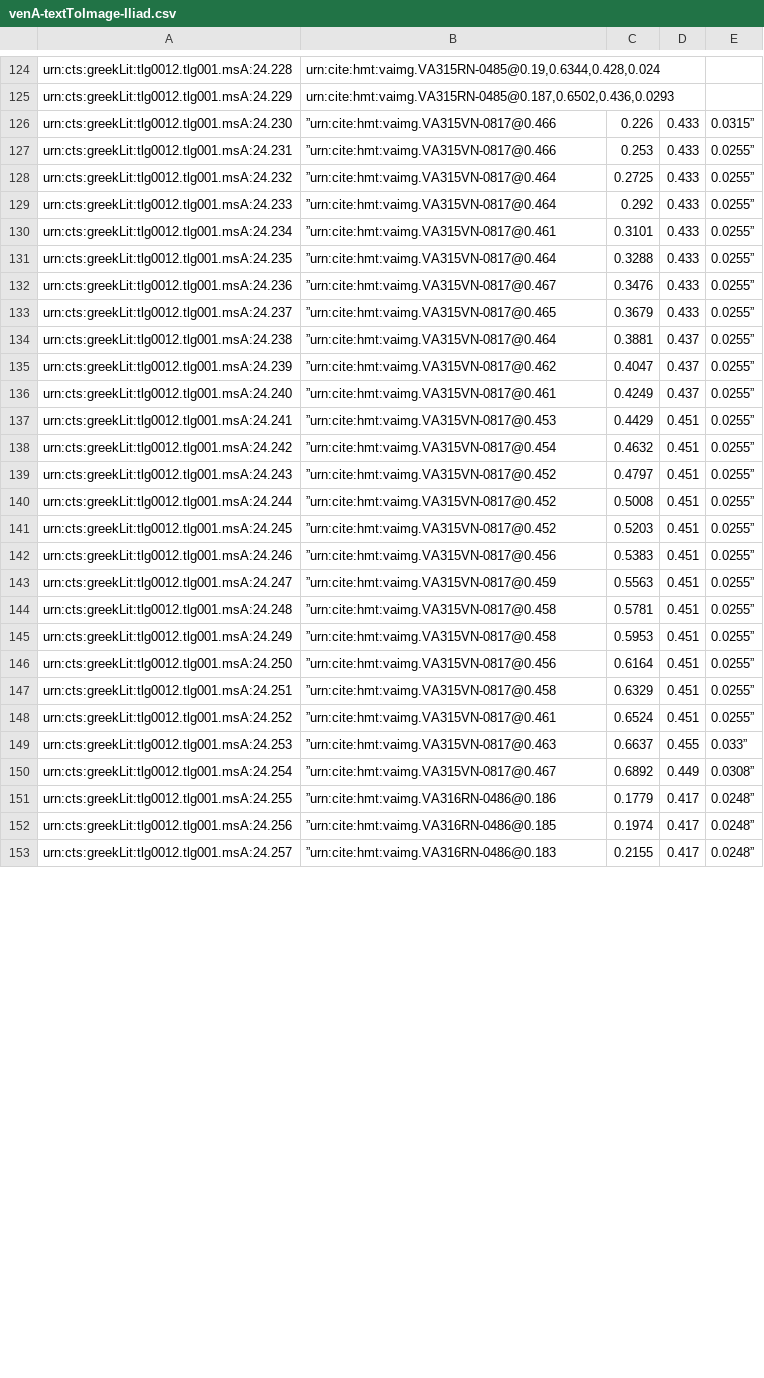
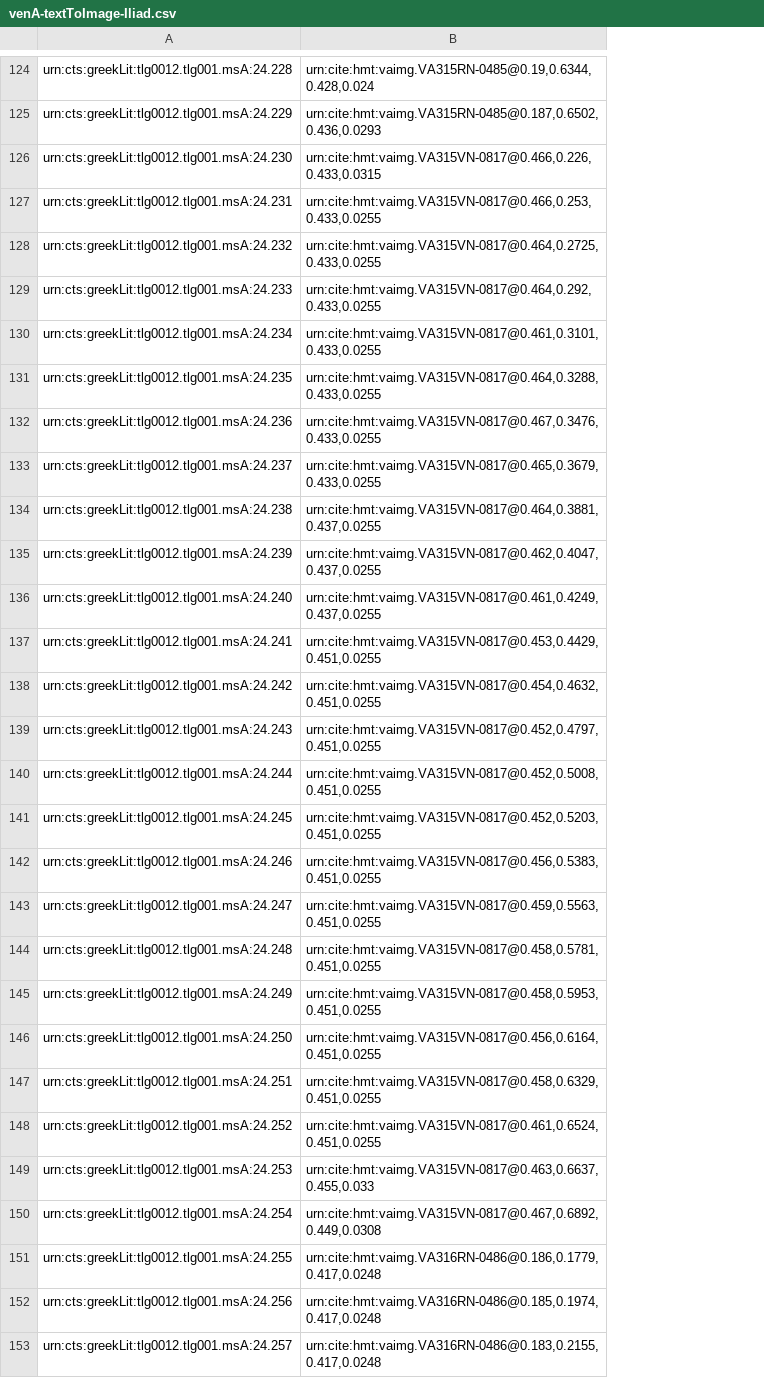
Before and after one commit to hmteditors/il24-all, a CSV file: indices/venA-textToImage-Iliad.csv, drawn as a sheet; only a part is shown, gaps mark what is left out; the diff covers the shown part only; the diff names each change by its address in the sheet, - before the commit and + after, or states it on an @@ line.

Commit message:
Update venA-textToImage-Iliad.csv

```diff
--- a/indices/venA-textToImage-Iliad.csv
+++ b/indices/venA-textToImage-Iliad.csv
-column C, rows 126-153: 0.226 | 0.253 | 0.2725 | 0.292 | 0.3101 | 0.3288 | 0.3476 | 0.3679 | 0.3881 | 0.4047 | 0.4249 | 0.4429 | 0.4632 | 0.4797 | 0.5008 | 0.5203 | 0.5383 | 0.5563 | 0.5781 | 0.5953 | 0.6164 | 0.6329 | 0.6524 | 0.6637 | 0.6892 | 0.1779 | 0.1974 | 0.2155
-column D, rows 126-153: 0.433 | 0.433 | 0.433 | 0.433 | 0.433 | 0.433 | 0.433 | 0.433 | 0.437 | 0.437 | 0.437 | 0.451 | 0.451 | 0.451 | 0.451 | 0.451 | 0.451 | 0.451 | 0.451 | 0.451 | 0.451 | 0.451 | 0.451 | 0.455 | 0.449 | 0.417 | 0.417 | 0.417
-column E, rows 126-153: 0.0315” | 0.0255” | 0.0255” | 0.0255” | 0.0255” | 0.0255” | 0.0255” | 0.0255” | 0.0255” | 0.0255” | 0.0255” | 0.0255” | 0.0255” | 0.0255” | 0.0255” | 0.0255” | 0.0255” | 0.0255” | 0.0255” | 0.0255” | 0.0255” | 0.0255” | 0.0255” | 0.033” | 0.0308” | 0.0248” | 0.0248” | 0.0248”
-B126: ”urn:cite:hmt:vaimg.VA315VN-0817@0.466
+B126: urn:cite:hmt:vaimg.VA315VN-0817@0.466,0.226,0.433,0.0315
-B127: ”urn:cite:hmt:vaimg.VA315VN-0817@0.466
+B127: urn:cite:hmt:vaimg.VA315VN-0817@0.466,0.253,0.433,0.0255
-B128: ”urn:cite:hmt:vaimg.VA315VN-0817@0.464
+B128: urn:cite:hmt:vaimg.VA315VN-0817@0.464,0.2725,0.433,0.0255
-B129: ”urn:cite:hmt:vaimg.VA315VN-0817@0.464
+B129: urn:cite:hmt:vaimg.VA315VN-0817@0.464,0.292,0.433,0.0255
-B130: ”urn:cite:hmt:vaimg.VA315VN-0817@0.461
+B130: urn:cite:hmt:vaimg.VA315VN-0817@0.461,0.3101,0.433,0.0255
-B131: ”urn:cite:hmt:vaimg.VA315VN-0817@0.464
+B131: urn:cite:hmt:vaimg.VA315VN-0817@0.464,0.3288,0.433,0.0255
-B132: ”urn:cite:hmt:vaimg.VA315VN-0817@0.467
+B132: urn:cite:hmt:vaimg.VA315VN-0817@0.467,0.3476,0.433,0.0255
-B133: ”urn:cite:hmt:vaimg.VA315VN-0817@0.465
+B133: urn:cite:hmt:vaimg.VA315VN-0817@0.465,0.3679,0.433,0.0255
-B134: ”urn:cite:hmt:vaimg.VA315VN-0817@0.464
+B134: urn:cite:hmt:vaimg.VA315VN-0817@0.464,0.3881,0.437,0.0255
-B135: ”urn:cite:hmt:vaimg.VA315VN-0817@0.462
+B135: urn:cite:hmt:vaimg.VA315VN-0817@0.462,0.4047,0.437,0.0255
-B136: ”urn:cite:hmt:vaimg.VA315VN-0817@0.461
+B136: urn:cite:hmt:vaimg.VA315VN-0817@0.461,0.4249,0.437,0.0255
-B137: ”urn:cite:hmt:vaimg.VA315VN-0817@0.453
+B137: urn:cite:hmt:vaimg.VA315VN-0817@0.453,0.4429,0.451,0.0255
-B138: ”urn:cite:hmt:vaimg.VA315VN-0817@0.454
+B138: urn:cite:hmt:vaimg.VA315VN-0817@0.454,0.4632,0.451,0.0255
-B139: ”urn:cite:hmt:vaimg.VA315VN-0817@0.452
+B139: urn:cite:hmt:vaimg.VA315VN-0817@0.452,0.4797,0.451,0.0255
-B140: ”urn:cite:hmt:vaimg.VA315VN-0817@0.452
+B140: urn:cite:hmt:vaimg.VA315VN-0817@0.452,0.5008,0.451,0.0255
-B141: ”urn:cite:hmt:vaimg.VA315VN-0817@0.452
+B141: urn:cite:hmt:vaimg.VA315VN-0817@0.452,0.5203,0.451,0.0255
-B142: ”urn:cite:hmt:vaimg.VA315VN-0817@0.456
+B142: urn:cite:hmt:vaimg.VA315VN-0817@0.456,0.5383,0.451,0.0255
-B143: ”urn:cite:hmt:vaimg.VA315VN-0817@0.459
+B143: urn:cite:hmt:vaimg.VA315VN-0817@0.459,0.5563,0.451,0.0255
-B144: ”urn:cite:hmt:vaimg.VA315VN-0817@0.458
+B144: urn:cite:hmt:vaimg.VA315VN-0817@0.458,0.5781,0.451,0.0255
-B145: ”urn:cite:hmt:vaimg.VA315VN-0817@0.458
+B145: urn:cite:hmt:vaimg.VA315VN-0817@0.458,0.5953,0.451,0.0255
-B146: ”urn:cite:hmt:vaimg.VA315VN-0817@0.456
+B146: urn:cite:hmt:vaimg.VA315VN-0817@0.456,0.6164,0.451,0.0255
-B147: ”urn:cite:hmt:vaimg.VA315VN-0817@0.458
+B147: urn:cite:hmt:vaimg.VA315VN-0817@0.458,0.6329,0.451,0.0255
-B148: ”urn:cite:hmt:vaimg.VA315VN-0817@0.461
+B148: urn:cite:hmt:vaimg.VA315VN-0817@0.461,0.6524,0.451,0.0255
-B149: ”urn:cite:hmt:vaimg.VA315VN-0817@0.463
+B149: urn:cite:hmt:vaimg.VA315VN-0817@0.463,0.6637,0.455,0.033
-B150: ”urn:cite:hmt:vaimg.VA315VN-0817@0.467
+B150: urn:cite:hmt:vaimg.VA315VN-0817@0.467,0.6892,0.449,0.0308
-B151: ”urn:cite:hmt:vaimg.VA316RN-0486@0.186
+B151: urn:cite:hmt:vaimg.VA316RN-0486@0.186,0.1779,0.417,0.0248
-B152: ”urn:cite:hmt:vaimg.VA316RN-0486@0.185
+B152: urn:cite:hmt:vaimg.VA316RN-0486@0.185,0.1974,0.417,0.0248
-B153: ”urn:cite:hmt:vaimg.VA316RN-0486@0.183
+B153: urn:cite:hmt:vaimg.VA316RN-0486@0.183,0.2155,0.417,0.0248
```
Also changed, not shown: 8 edited cells elsewhere in this file.
